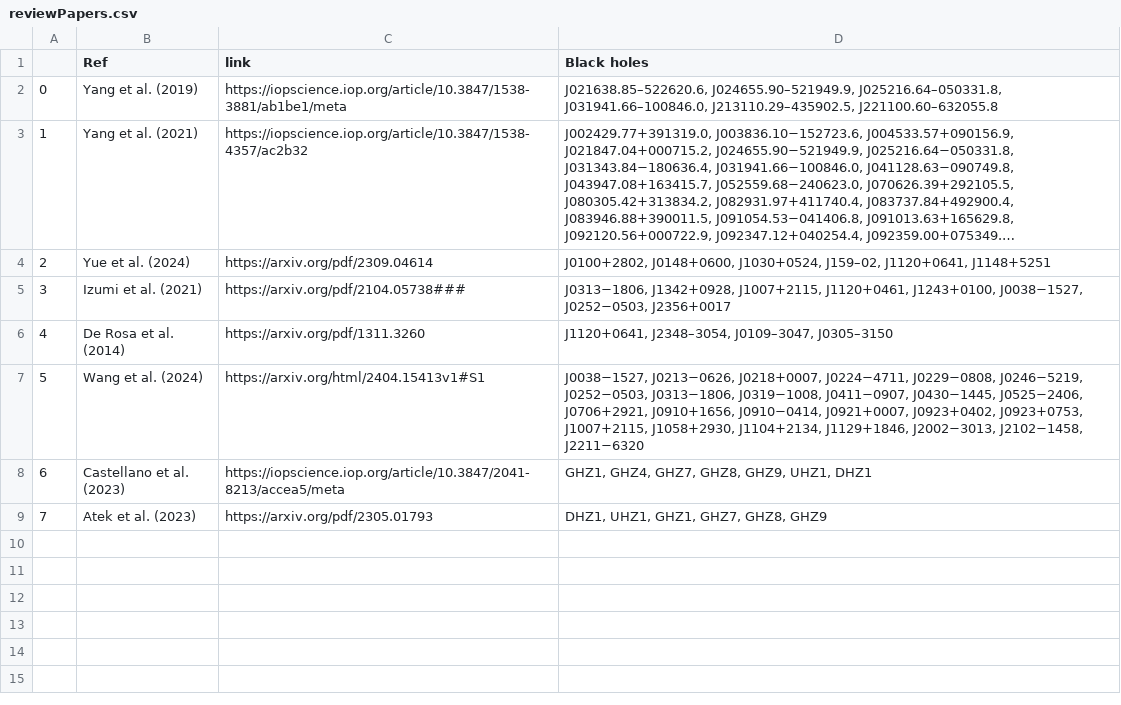
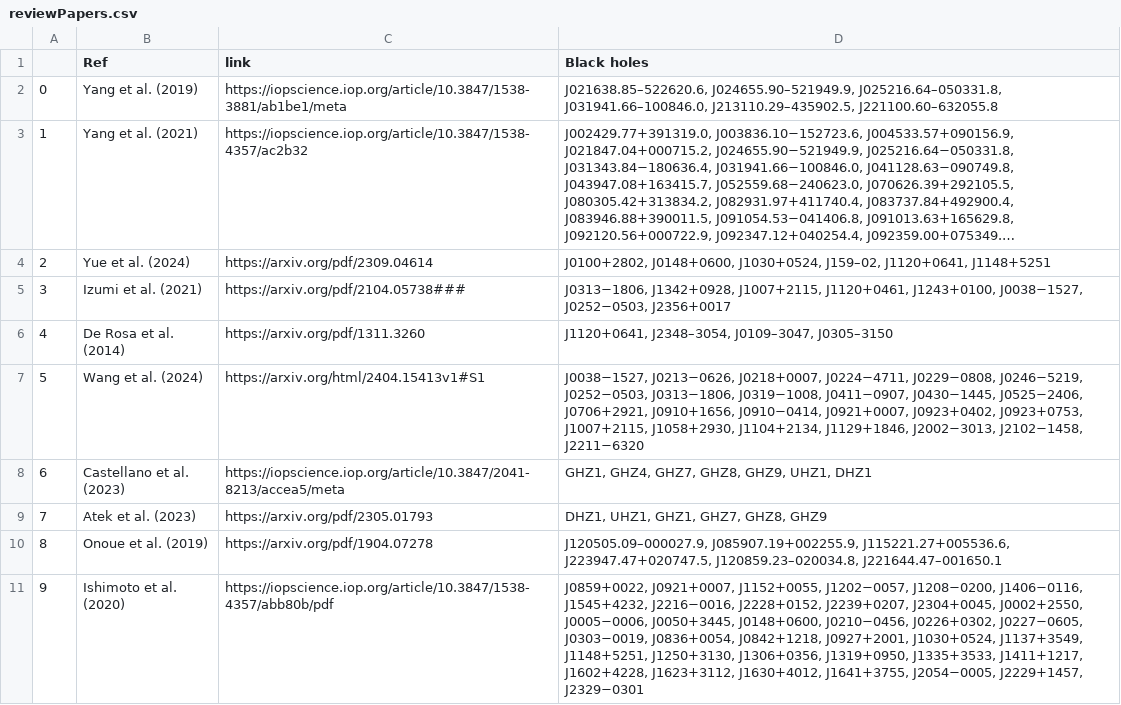
Before and after one commit to Kscey/HZBC, a CSV file: reviewPapers.csv, drawn as a sheet; long unchanged cells end in …; the diff names each change by its address in the sheet, - before the commit and + after, or states it on an @@ line.

```diff
--- a/reviewPapers.csv
+++ b/reviewPapers.csv
+row 10: 8 | Onoue et al. (2019) | https://arxiv.org/pdf/1904.07278 | J120505.09–000027.9, J085907.19+002255.9, J115221.27+005536.6, J223947.47+020747.5, J120859.23–020034.8, J221644.47–001650.1
+row 11: 9 | Ishimoto et al. (2020) | https://iopscience.iop.org/article/10.3847/1538-4357/abb80b/pdf | J0859+0022, J0921+0007, J1152+0055, J1202−0057, J1208−0200, J1406−0116, J1545+4232, J2216−0016, J2228+0152, J2239+0207, J2304+0045, J0002+2550, J0005−0006, J0050+3445, J0148+0600, J0210−0456, J0226+0302, J0227−0605, J0303−0019, J0836+0054, J0842+1218, J0927+2001, J1030+0524, J1137+3549, J1148+5251, J1250+3130, J1306+0356, J1319+0950, J1335+3533, J1411+1217, J1602+4228, J1623+3112, J1630+4012, J1641+3755, J2054−0005, J2229+1457, J2329−0301
```
Also changed, not shown: out.csv, 4 other files.
